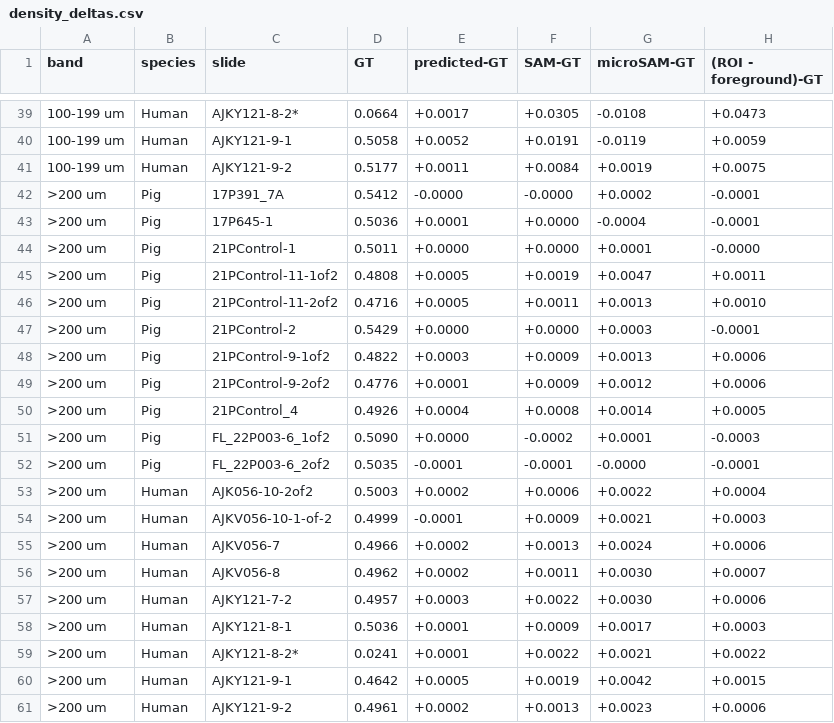
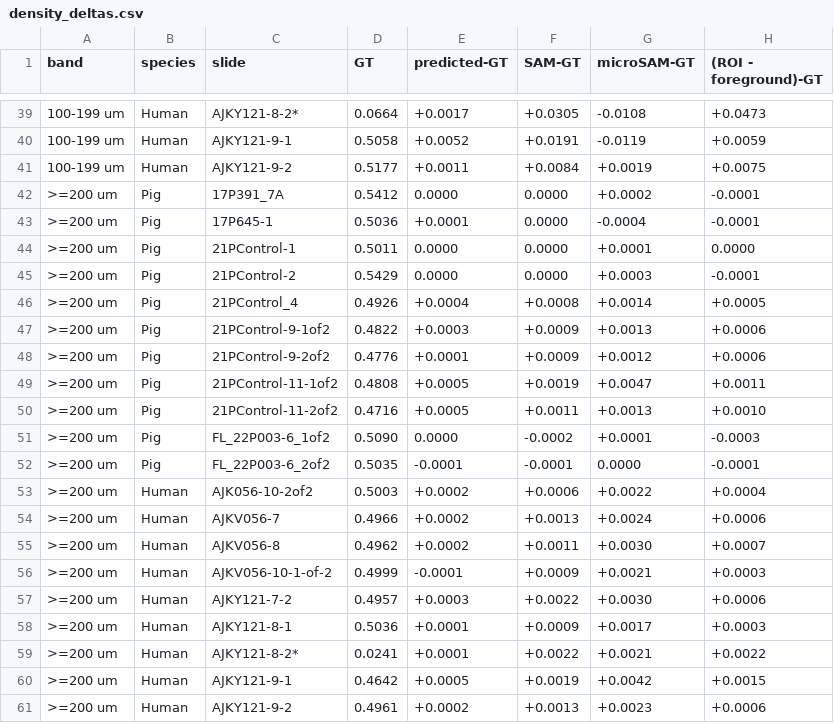
Before and after one commit to mbeh768/roi-based-segmentation, a CSV file: figures-for-pub/quantification/density_deltas.csv, drawn as a sheet; only a part is shown, gaps mark what is left out; the diff covers the shown part only.

```diff
--- a/figures-for-pub/quantification/density_deltas.csv
+++ b/figures-for-pub/quantification/density_deltas.csv
@@ -41,21 +41,21 @@ band,species,slide,GT,predicted-GT,SAM-GT,microSAM-GT,(ROI - foreground)-GT
 100-199 um,Human,AJKY121-9-2,0.5177,+0.0011,+0.0084,+0.0019,+0.0075
->200 um,Pig,17P391_7A,0.5412,-0.0000,-0.0000,+0.0002,-0.0001
->200 um,Pig,17P645-1,0.5036,+0.0001,+0.0000,-0.0004,-0.0001
->200 um,Pig,21PControl-1,0.5011,+0.0000,+0.0000,+0.0001,-0.0000
->200 um,Pig,21PControl-11-1of2,0.4808,+0.0005,+0.0019,+0.0047,+0.0011
->200 um,Pig,21PControl-11-2of2,0.4716,+0.0005,+0.0011,+0.0013,+0.0010
->200 um,Pig,21PControl-2,0.5429,+0.0000,+0.0000,+0.0003,-0.0001
->200 um,Pig,21PControl-9-1of2,0.4822,+0.0003,+0.0009,+0.0013,+0.0006
->200 um,Pig,21PControl-9-2of2,0.4776,+0.0001,+0.0009,+0.0012,+0.0006
->200 um,Pig,21PControl_4,0.4926,+0.0004,+0.0008,+0.0014,+0.0005
->200 um,Pig,FL_22P003-6_1of2,0.5090,+0.0000,-0.0002,+0.0001,-0.0003
->200 um,Pig,FL_22P003-6_2of2,0.5035,-0.0001,-0.0001,-0.0000,-0.0001
->200 um,Human,AJK056-10-2of2,0.5003,+0.0002,+0.0006,+0.0022,+0.0004
->200 um,Human,AJKV056-10-1-of-2,0.4999,-0.0001,+0.0009,+0.0021,+0.0003
->200 um,Human,AJKV056-7,0.4966,+0.0002,+0.0013,+0.0024,+0.0006
->200 um,Human,AJKV056-8,0.4962,+0.0002,+0.0011,+0.0030,+0.0007
->200 um,Human,AJKY121-7-2,0.4957,+0.0003,+0.0022,+0.0030,+0.0006
->200 um,Human,AJKY121-8-1,0.5036,+0.0001,+0.0009,+0.0017,+0.0003
->200 um,Human,AJKY121-8-2*,0.0241,+0.0001,+0.0022,+0.0021,+0.0022
->200 um,Human,AJKY121-9-1,0.4642,+0.0005,+0.0019,+0.0042,+0.0015
->200 um,Human,AJKY121-9-2,0.4961,+0.0002,+0.0013,+0.0023,+0.0006
+>=200 um,Pig,17P391_7A,0.5412,0.0000,0.0000,+0.0002,-0.0001
+>=200 um,Pig,17P645-1,0.5036,+0.0001,0.0000,-0.0004,-0.0001
+>=200 um,Pig,21PControl-1,0.5011,0.0000,0.0000,+0.0001,0.0000
+>=200 um,Pig,21PControl-2,0.5429,0.0000,0.0000,+0.0003,-0.0001
+>=200 um,Pig,21PControl_4,0.4926,+0.0004,+0.0008,+0.0014,+0.0005
+>=200 um,Pig,21PControl-9-1of2,0.4822,+0.0003,+0.0009,+0.0013,+0.0006
+>=200 um,Pig,21PControl-9-2of2,0.4776,+0.0001,+0.0009,+0.0012,+0.0006
+>=200 um,Pig,21PControl-11-1of2,0.4808,+0.0005,+0.0019,+0.0047,+0.0011
+>=200 um,Pig,21PControl-11-2of2,0.4716,+0.0005,+0.0011,+0.0013,+0.0010
+>=200 um,Pig,FL_22P003-6_1of2,0.5090,0.0000,-0.0002,+0.0001,-0.0003
+>=200 um,Pig,FL_22P003-6_2of2,0.5035,-0.0001,-0.0001,0.0000,-0.0001
+>=200 um,Human,AJK056-10-2of2,0.5003,+0.0002,+0.0006,+0.0022,+0.0004
+>=200 um,Human,AJKV056-7,0.4966,+0.0002,+0.0013,+0.0024,+0.0006
+>=200 um,Human,AJKV056-8,0.4962,+0.0002,+0.0011,+0.0030,+0.0007
+>=200 um,Human,AJKV056-10-1-of-2,0.4999,-0.0001,+0.0009,+0.0021,+0.0003
+>=200 um,Human,AJKY121-7-2,0.4957,+0.0003,+0.0022,+0.0030,+0.0006
+>=200 um,Human,AJKY121-8-1,0.5036,+0.0001,+0.0009,+0.0017,+0.0003
+>=200 um,Human,AJKY121-8-2*,0.0241,+0.0001,+0.0022,+0.0021,+0.0022
+>=200 um,Human,AJKY121-9-1,0.4642,+0.0005,+0.0019,+0.0042,+0.0015
+>=200 um,Human,AJKY121-9-2,0.4961,+0.0002,+0.0013,+0.0023,+0.0006
```
Also changed, not shown: 10 moved rows elsewhere in this file, figures-for-pub/quantification/density_statistics.csv, 4 other files.
